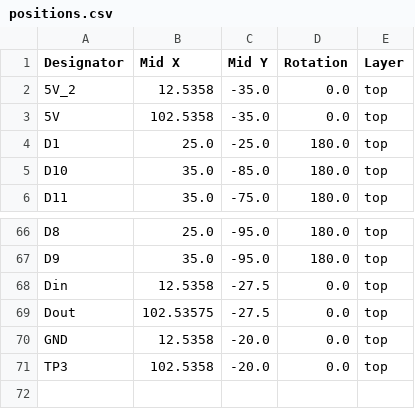
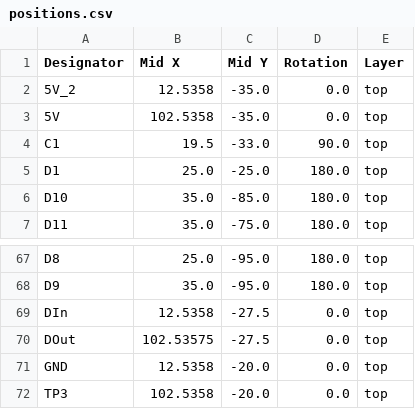
Before and after one commit to Pegoku/Neopixel-PCB, a CSV file: Neopixel/production/positions.csv, drawn as a sheet; only a part is shown, gaps mark what is left out.

```diff
--- a/Neopixel/production/positions.csv
+++ b/Neopixel/production/positions.csv
@@ -3,2 +3,3 @@
 5V,102.5358,-35.0,0.0,top
+C1,19.5,-33.0,90.0,top
 D1,25.0,-25.0,180.0,top
@@ -67,4 +68,4 @@ D8,25.0,-95.0,180.0,top
 D9,35.0,-95.0,180.0,top
-Din,12.5358,-27.5,0.0,top
-Dout,102.53575,-27.5,0.0,top
+DIn,12.5358,-27.5,0.0,top
+DOut,102.53575,-27.5,0.0,top
 GND,12.5358,-20.0,0.0,top
```
Also changed, not shown: Neopixel/production/bom.csv, Neopixel/production/designators.csv, 49 other files.
